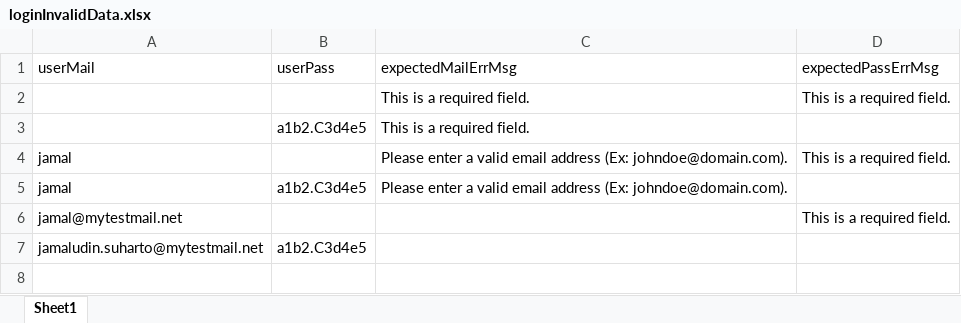
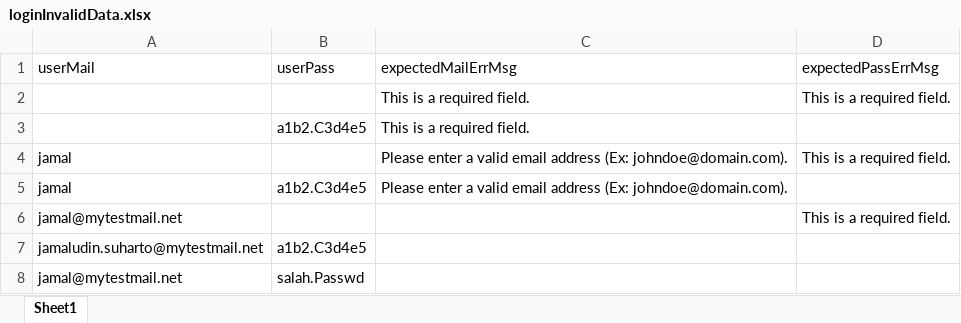
Before and after one commit to rifqinpr/binar-magento, an Excel workbook: Data Files/loginInvalidData.xlsx, sheet Sheet1, drawn as a sheet; values as stored, in another font and other column widths than the file's, no borders; the diff names each change by its address in the sheet, - before the commit and + after, or states it on an @@ line.

Commit message:
Adding BDD method for login case

```diff
--- a/Data Files/loginInvalidData.xlsx (sheet Sheet1)
+++ b/Data Files/loginInvalidData.xlsx (sheet Sheet1)
+row 8: jamal@mytestmail.net | salah.Passwd
```
Also changed, not shown: 4 other files.
